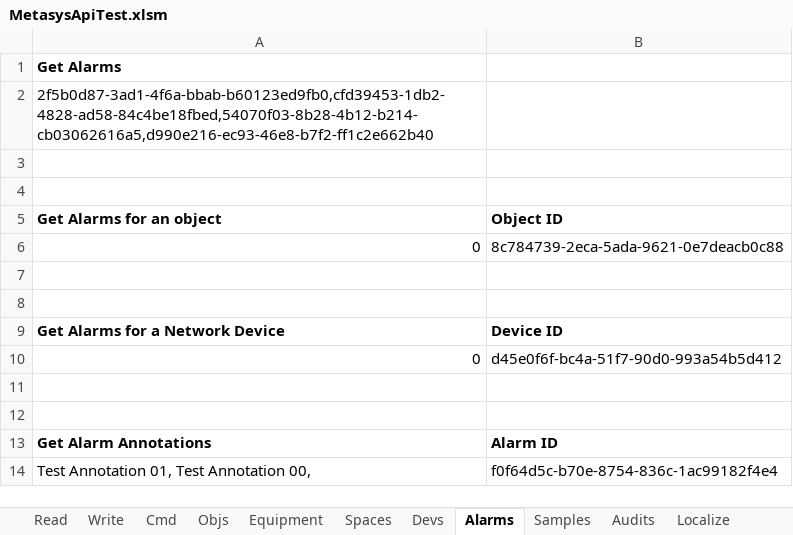
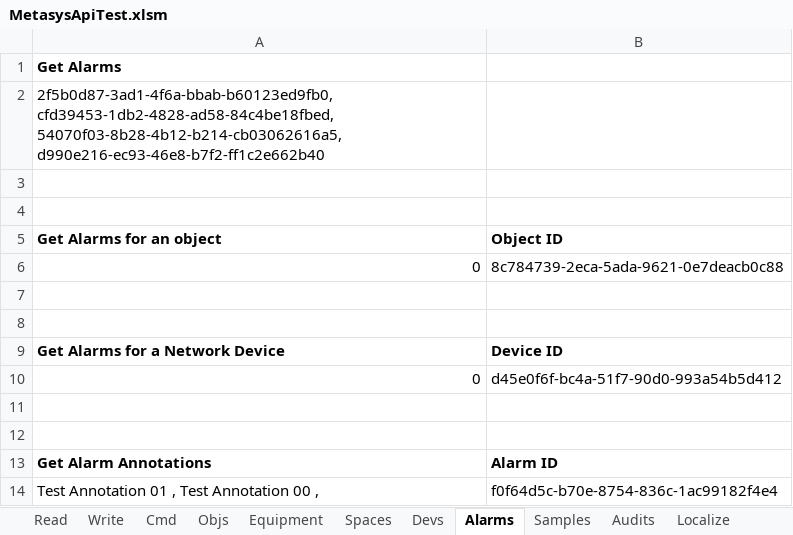
Before and after one commit to jci-metasys/basic-services-dotnet, an Excel workbook: MetasysServicesComExampleApp/MetasysApiTest.xlsm, sheet Alarms, drawn as a sheet; values as stored, in another font and other column widths than the file's, no borders; charts and pictures not drawn; the diff names each change by its address in the sheet, - before the commit and + after, or states it on an @@ line.

Commit message:
Com refactoring and updated example on Excel.

```diff
--- a/MetasysServicesComExampleApp/MetasysApiTest.xlsm (sheet Alarms)
+++ b/MetasysServicesComExampleApp/MetasysApiTest.xlsm (sheet Alarms)
-A2 (Get Alarms for an object): 2f5b0d87-3ad1-4f6a-bbab-b60123ed9fb0,cfd39453-1db2-4828-ad58-84c4be18fbed,54070f03-8b28-4b12-b214-cb03062616a5,d990e216-ec93-46e8-b7f2-ff1c2e662b40
+A2 (Get Alarms for an object): 2f5b0d87-3ad1-4f6a-bbab-b60123ed9fb0, cfd39453-1db2-4828-ad58-84c4be18fbed, 54070f03-8b28-4b12-b214-cb03062616a5, d990e216-ec93-46e8-b7f2-ff1c2e662b40
-A14 (Get Alarms for an object): Test Annotation 01, Test Annotation 00,
+A14 (Get Alarms for an object): Test Annotation 01 , Test Annotation 00 ,
```
Also changed, not shown: formulas that keep their value, 2 other files.
